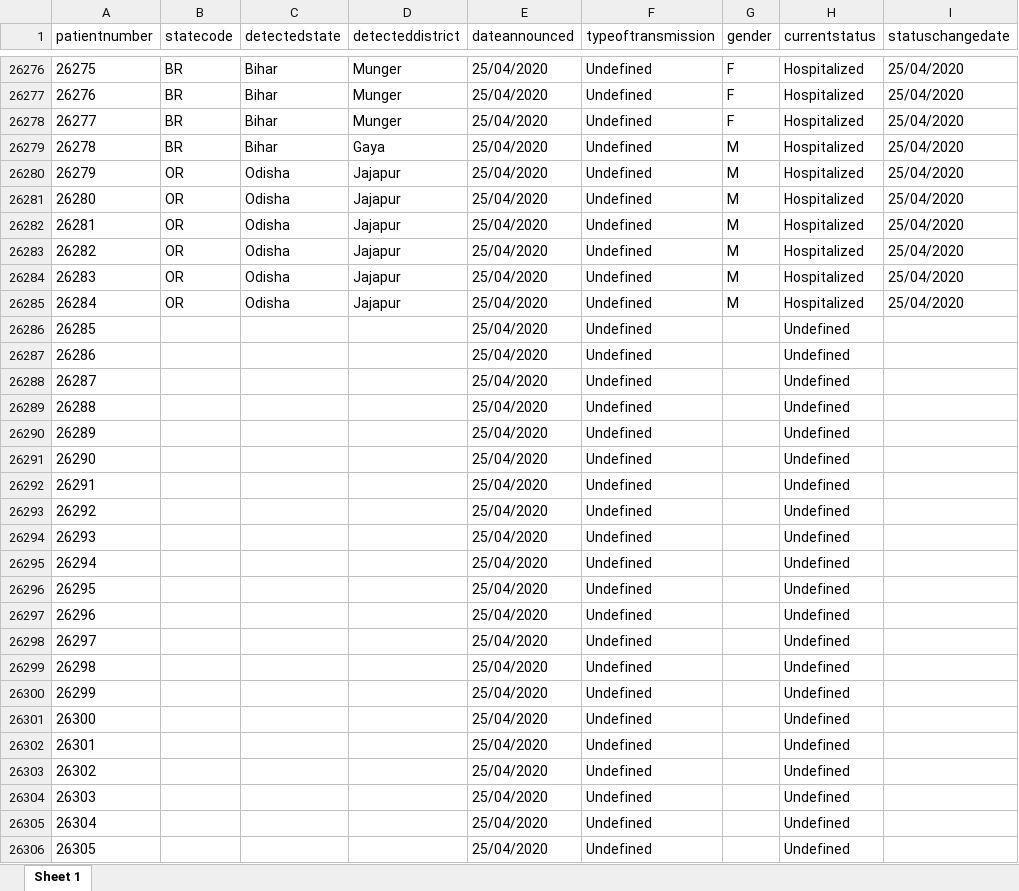
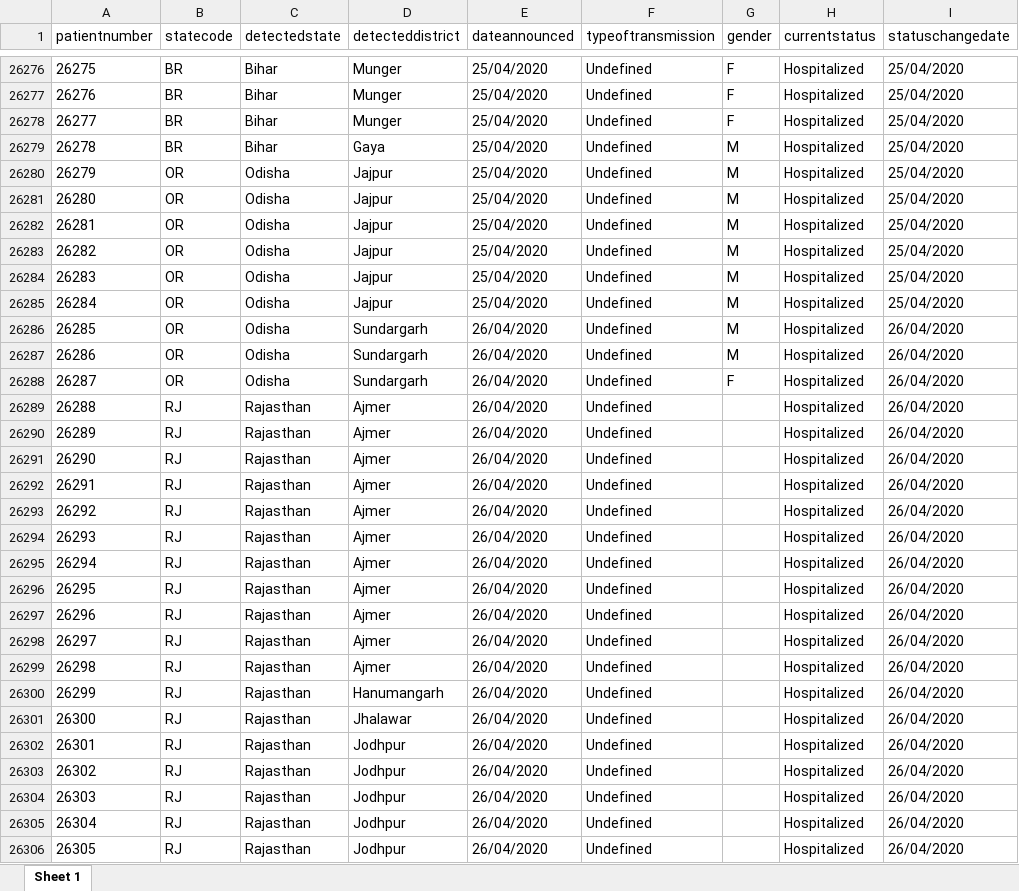
Before and after one commit to mrinal000/covid19_india_data, an Excel workbook: covid19_data/excel/individual/ncov19individual_clean.xlsx, sheet Sheet 1, drawn as a sheet; only a part is shown, gaps mark what is left out; values as stored, in another font and other column widths than the file's, no borders; the diff covers the shown part only; the diff names each change by its address in the sheet, - before the commit and + after, or states it on an @@ line.

```diff
--- a/covid19_data/excel/individual/ncov19individual_clean.xlsx (sheet Sheet 1)
+++ b/covid19_data/excel/individual/ncov19individual_clean.xlsx (sheet Sheet 1)
-D26280:D26285 (detecteddistrict): Jajapur
+D26280:D26285 (detecteddistrict): Jajpur
-B26286:B26288 (statecode): (empty)
+B26286:B26288 (statecode): OR
-C26286:C26288 (detectedstate): (empty)
+C26286:C26288 (detectedstate): Odisha
-D26286:D26288 (detecteddistrict): (empty)
+D26286:D26288 (detecteddistrict): Sundargarh
-E26286:E26306 (dateannounced): 25/04/2020
+E26286:E26306 (dateannounced): 26/04/2020
-G26286:G26287 (gender): (empty)
+G26286:G26287 (gender): M
-H26286:H26306 (currentstatus): Undefined
+H26286:H26306 (currentstatus): Hospitalized
-I26286:I26306 (statuschangedate): (empty)
+I26286:I26306 (statuschangedate): 26/04/2020
-G26288 (gender): (empty)
+G26288 (gender): F
-B26289:B26306 (statecode): (empty)
+B26289:B26306 (statecode): RJ
-C26289:C26306 (detectedstate): (empty)
+C26289:C26306 (detectedstate): Rajasthan
-D26289:D26299 (detecteddistrict): (empty)
+D26289:D26299 (detecteddistrict): Ajmer
-D26300 (detecteddistrict): (empty)
+D26300 (detecteddistrict): Hanumangarh
-D26301 (detecteddistrict): (empty)
+D26301 (detecteddistrict): Jhalawar
-D26302:D26306 (detecteddistrict): (empty)
+D26302:D26306 (detecteddistrict): Jodhpur
```
Also changed, not shown: 68 added rows and 746 edited cells elsewhere in this sheet, covid19_data/excel/national_timeseries/ncov19india_timeserise.xlsx, covid19_data/excel/state/ncov19state_long.xlsx, 7 other files.
